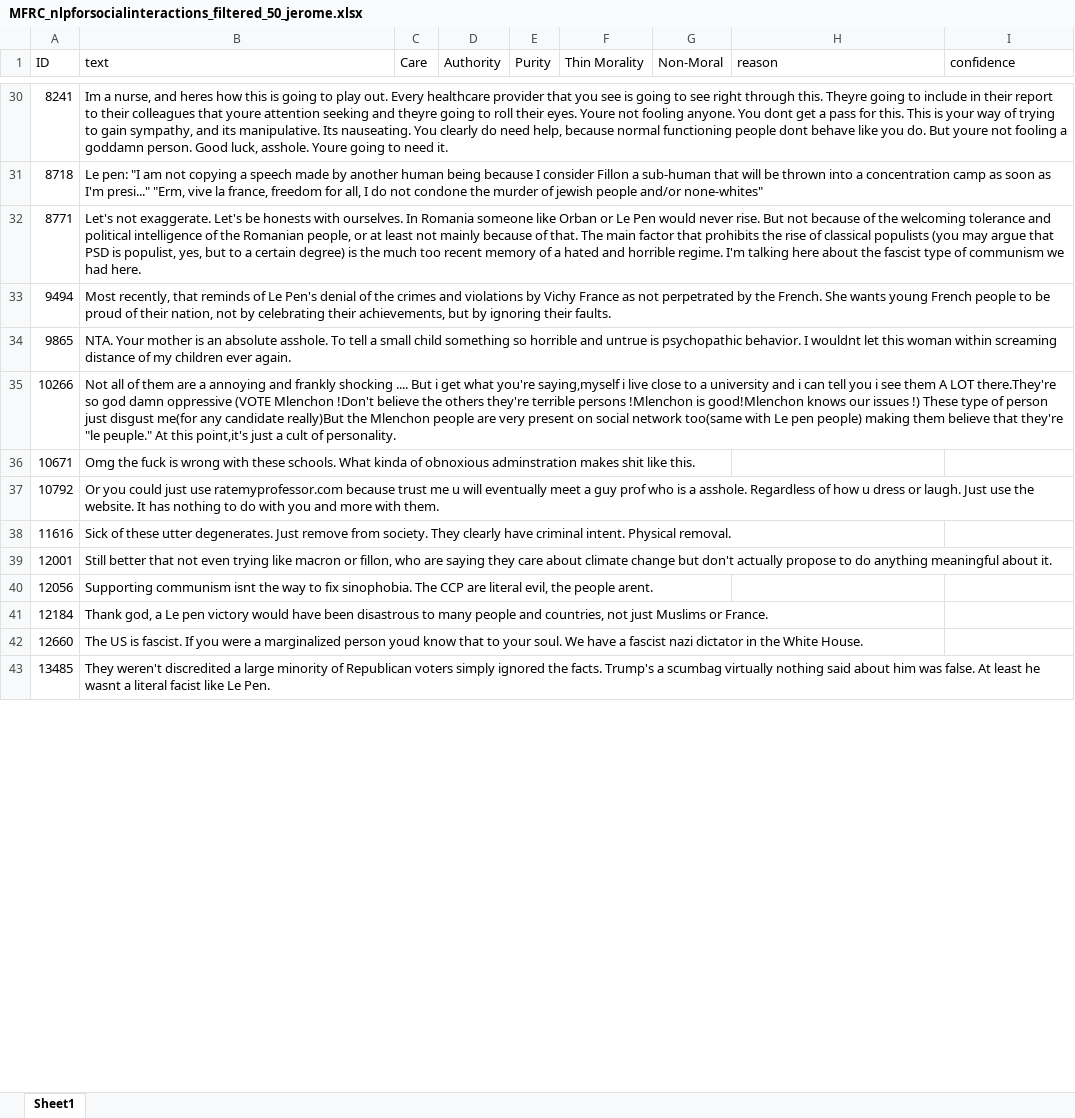
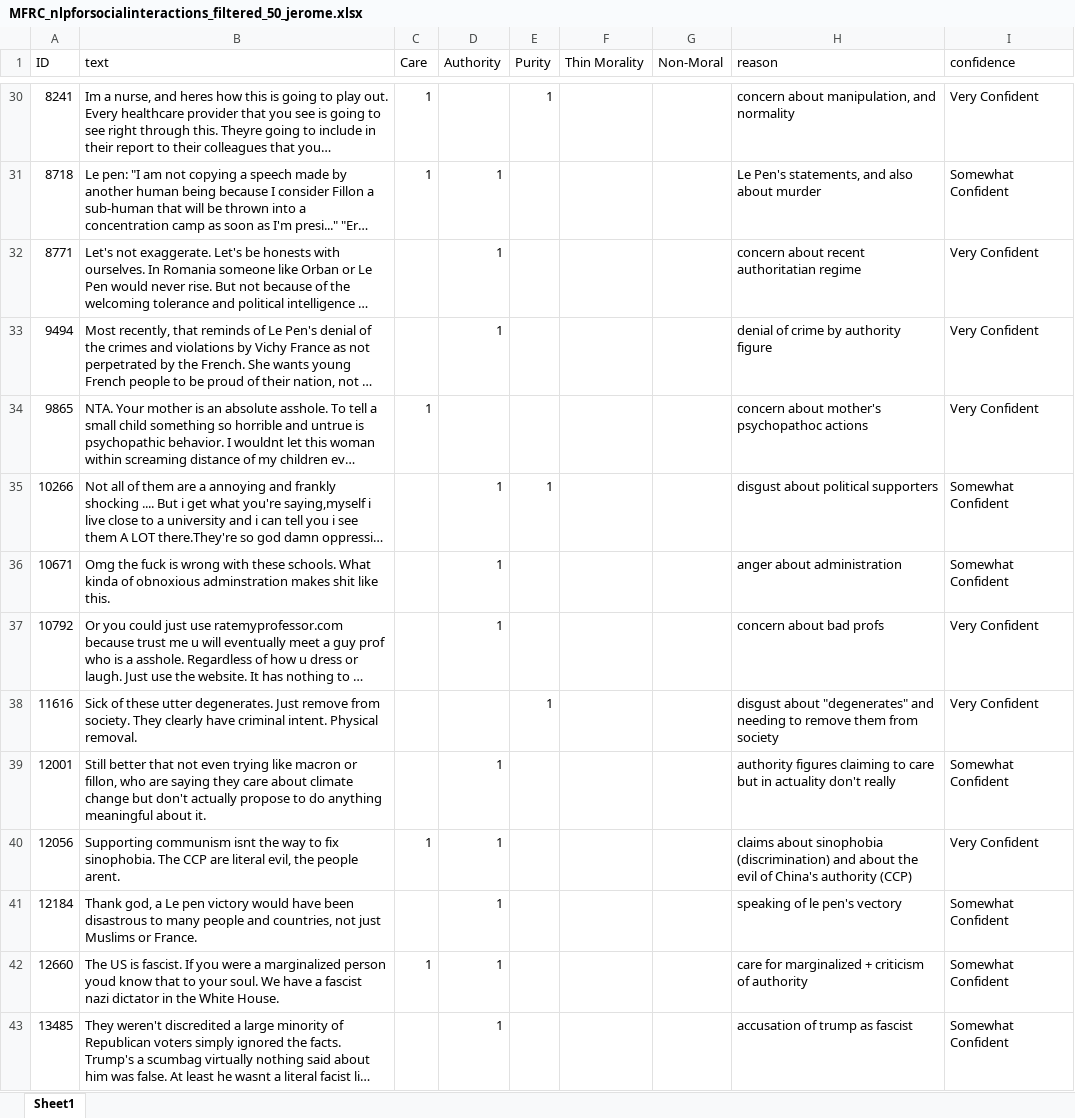
Before and after one commit to kraftedcheese/nlp_assignment_2_moralfoundations, an Excel workbook: data_nlpforsocialinteractions/MFRC_nlpforsocialinteractions_filtered_50_jerome.xlsx, sheet Sheet1, drawn as a sheet; only a part is shown, gaps mark what is left out; long unchanged cells end in …; values as stored, in another font and other column widths than the file's, no borders; the diff covers the shown part only; the diff names each change by its address in the sheet, - before the commit and + after, or states it on an @@ line.

```diff
--- a/data_nlpforsocialinteractions/MFRC_nlpforsocialinteractions_filtered_50_jerome.xlsx (sheet Sheet1)
+++ b/data_nlpforsocialinteractions/MFRC_nlpforsocialinteractions_filtered_50_jerome.xlsx (sheet Sheet1)
-C30:C31 (Care): (empty)
+C30:C31 (Care): 1
-E30 (Purity): (empty)
+E30 (Purity): 1
-H30 (reason): (empty)
+H30 (reason): concern about manipulation, and normality
-I30 (confidence): (empty)
+I30 (confidence): Very Confident
-D31:D33 (Authority): (empty)
+D31:D33 (Authority): 1
-H31 (reason): (empty)
+H31 (reason): Le Pen's statements, and also about murder
-I31 (confidence): (empty)
+I31 (confidence): Somewhat Confident
-H32 (reason): (empty)
+H32 (reason): concern about recent authoritatian regime
-I32:I34 (confidence): (empty)
+I32:I34 (confidence): Very Confident
-H33 (reason): (empty)
+H33 (reason): denial of crime by authority figure
-C34 (Care): (empty)
+C34 (Care): 1
-H34 (reason): (empty)
+H34 (reason): concern about mother's psychopathoc actions
-D35:D37 (Authority): (empty)
+D35:D37 (Authority): 1
-E35 (Purity): (empty)
+E35 (Purity): 1
-H35 (reason): (empty)
+H35 (reason): disgust about political supporters
-I35:I36 (confidence): (empty)
+I35:I36 (confidence): Somewhat Confident
-H36 (reason): (empty)
+H36 (reason): anger about administration
-H37 (reason): (empty)
+H37 (reason): concern about bad profs
-I37:I38 (confidence): (empty)
+I37:I38 (confidence): Very Confident
-E38 (Purity): (empty)
+E38 (Purity): 1
-H38 (reason): (empty)
+H38 (reason): disgust about "degenerates" and needing to remove them from society
-D39:D43 (Authority): (empty)
+D39:D43 (Authority): 1
-H39 (reason): (empty)
+H39 (reason): authority figures claiming to care but in actuality don't really
-I39 (confidence): (empty)
+I39 (confidence): Somewhat Confident
-C40 (Care): (empty)
+C40 (Care): 1
-H40 (reason): (empty)
+H40 (reason): claims about sinophobia (discrimination) and about the evil of China's authority (CCP)
-I40 (confidence): (empty)
+I40 (confidence): Very Confident
-H41 (reason): (empty)
+H41 (reason): speaking of le pen's vectory
-I41:I43 (confidence): (empty)
+I41:I43 (confidence): Somewhat Confident
-C42 (Care): (empty)
+C42 (Care): 1
-H42 (reason): (empty)
+H42 (reason): care for marginalized + criticism of authority
-H43 (reason): (empty)
+H43 (reason): accusation of trump as fascist
```
Also changed, not shown: 92 edited cells elsewhere in this sheet.
